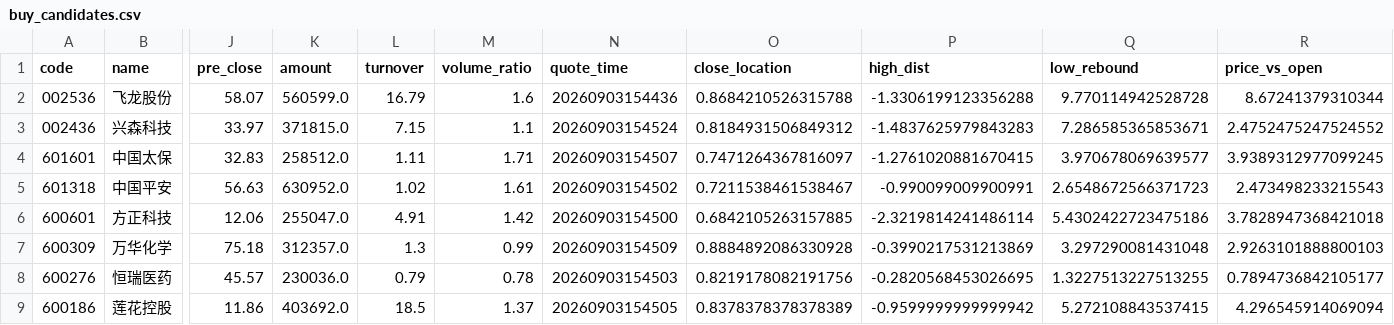
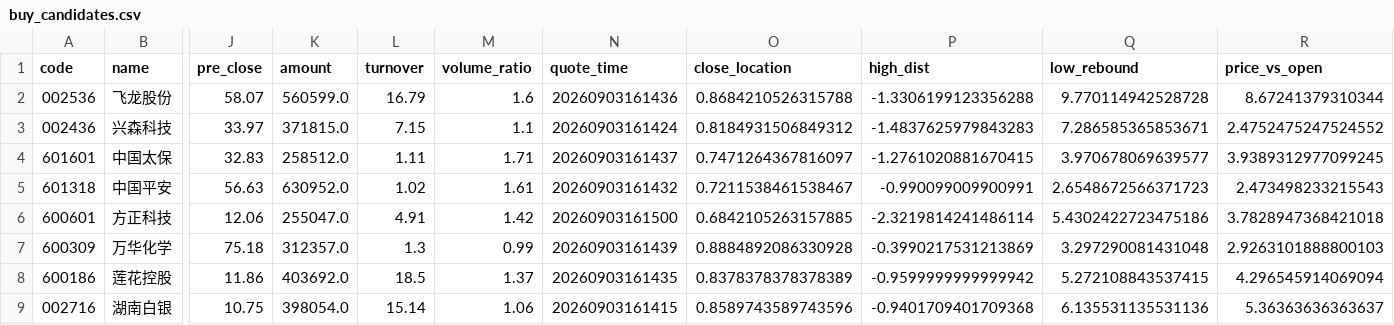
Before and after one commit to chenrj985-ai/decision, a CSV file: buy_candidates.csv, drawn as a sheet; only a part is shown, gaps mark what is left out; removed rows and columns are numbered as before the commit, all else as after; rows hold the shown columns only; the diff names each change by its address in the sheet, - before the commit and + after, or states it on an @@ line.

```diff
--- a/buy_candidates.csv
+++ b/buy_candidates.csv
-N2 (quote_time): 20260903154436
+N2 (quote_time): 20260903161436
-N3 (quote_time): 20260903154524
+N3 (quote_time): 20260903161424
-N4 (quote_time): 20260903154507
+N4 (quote_time): 20260903161437
-N5 (quote_time): 20260903154502
+N5 (quote_time): 20260903161432
-N6 (quote_time): 20260903154500
+N6 (quote_time): 20260903161500
-N7 (quote_time): 20260903154509
+N7 (quote_time): 20260903161439
-row 8: 600276 | 恒瑞医药 | 45.57 | 230036.0 | 0.79 | 0.78 | 20260903154503 | 0.8219178082191756 | -0.2820568453026695 | 1.3227513227513255 | 0.7894736842105177
-N8 (quote_time): 20260903154505
+N8 (quote_time): 20260903161435
+row 9: 002716 | 湖南白银 | 10.75 | 398054.0 | 15.14 | 1.06 | 20260903161415 | 0.8589743589743596 | -0.9401709401709368 | 6.135531135531136 | 5.36363636363637
```
Also changed, not shown: data/auto_discovery_cache.csv, data/event_risk_auto.csv, 22 other files.
